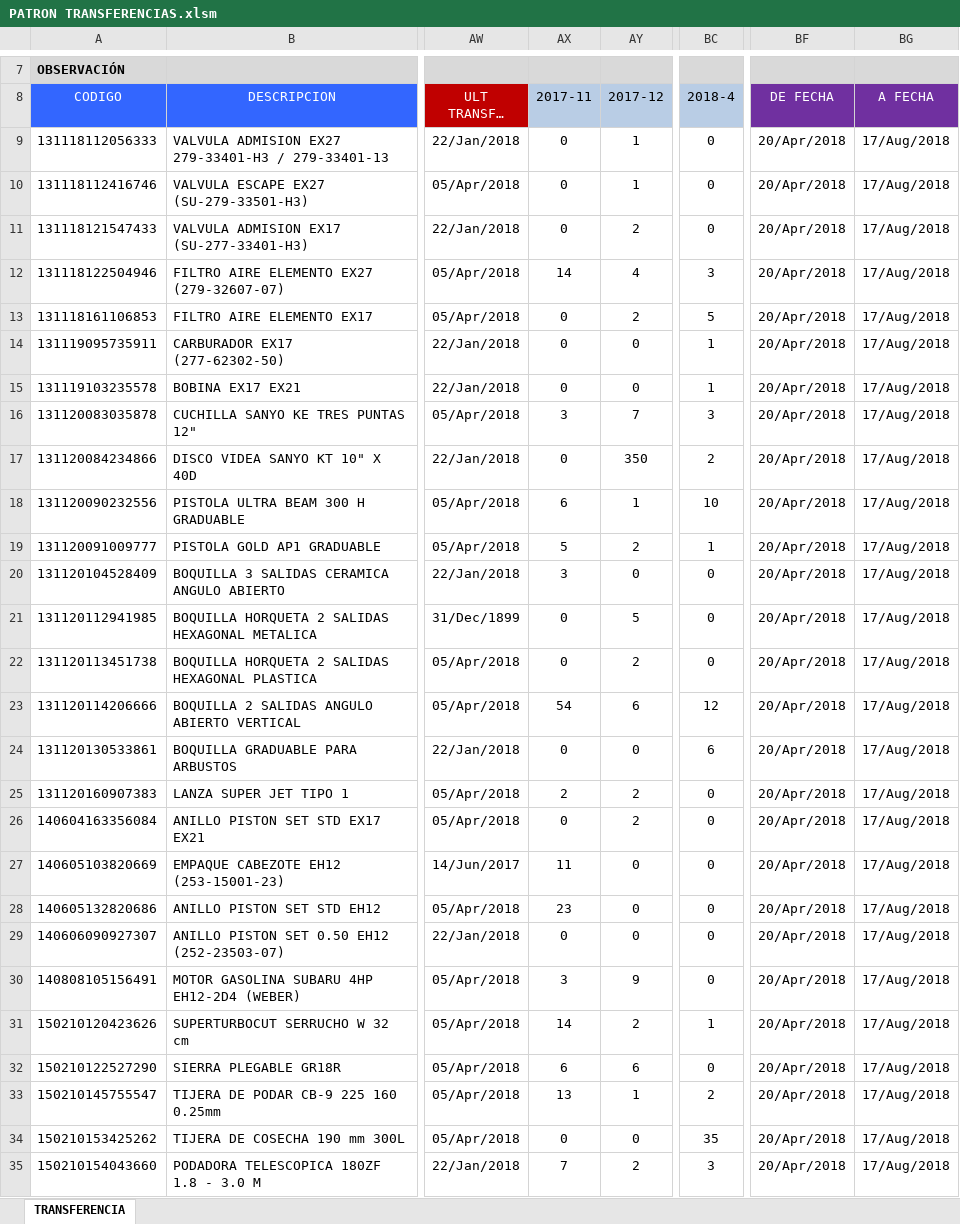
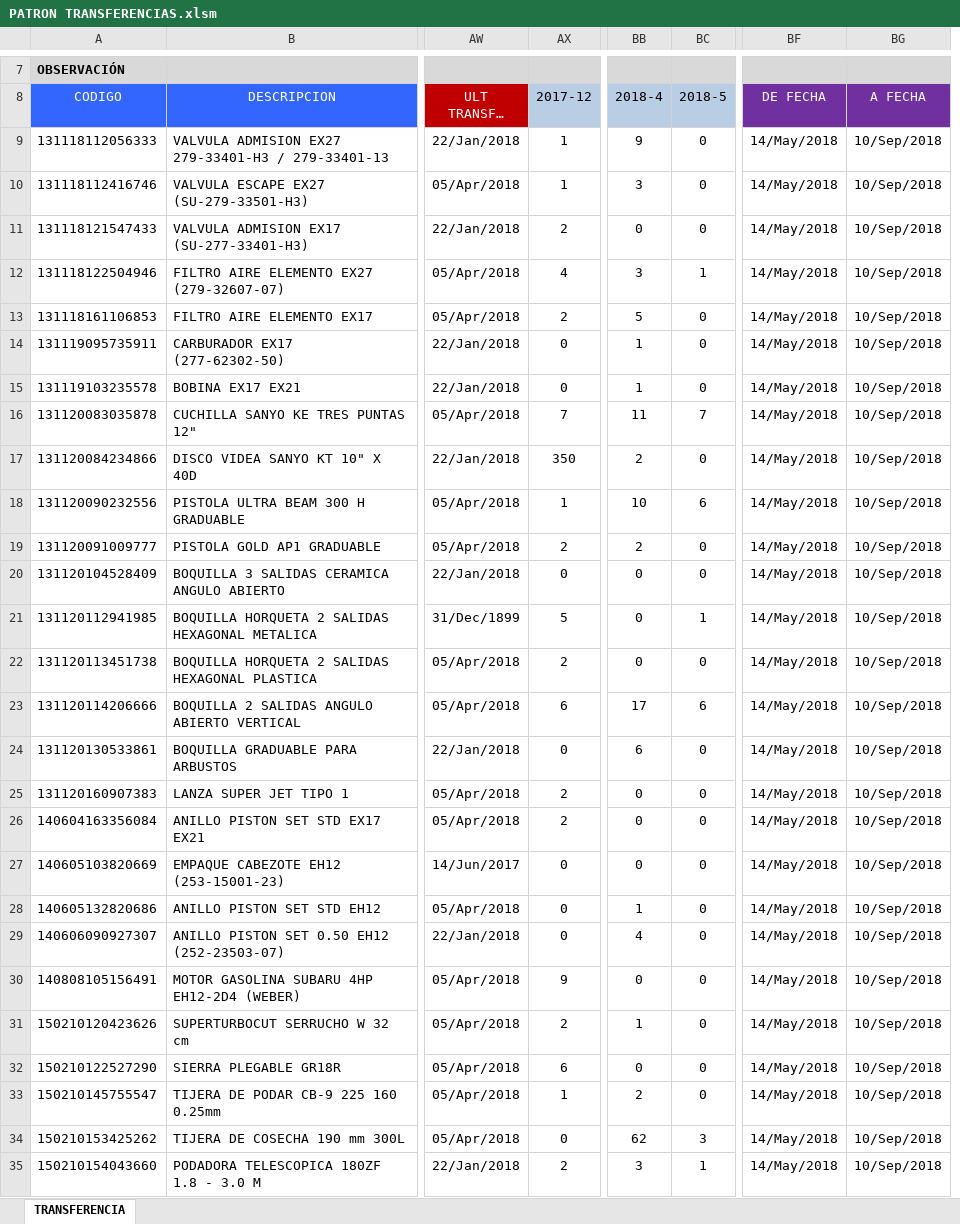
Before and after one commit to csemanate/ramcas, an Excel workbook: CONTROL DE BUFFERS/TRANSFERENCIAS/PATRON TRANSFERENCIAS.xlsm, sheet TRANSFERENCIA, drawn as a sheet; only a part is shown, gaps mark what is left out; long unchanged cells end in …; values as stored, in another font and other column widths than the file's, no borders; charts and pictures and conditional formats and table styles not drawn; removed rows and columns are numbered as before the commit, all else as after; the diff covers the shown part only; the diff names each change by its address in the sheet, - before the commit and + after, or states it on an @@ line.

```diff
--- a/CONTROL DE BUFFERS/TRANSFERENCIAS/PATRON TRANSFERENCIAS.xlsm (sheet TRANSFERENCIA)
+++ b/CONTROL DE BUFFERS/TRANSFERENCIAS/PATRON TRANSFERENCIAS.xlsm (sheet TRANSFERENCIA)
-column AX (2017-11), rows 9-35: 0 | 0 | 0 | 14 | 0 | 0 | 0 | 3 | 0 | 6 | 5 | 3 | 0 | 0 | 54 | 0 | 2 | 0 | 11 | 23 | 0 | 3 | 14 | 6 | 13 | 0 | 7
+column BC (2018-5), rows 9-35: 0 | 0 | 0 | 1 | 0 | 0 | 0 | 7 | 0 | 6 | 0 | 0 | 1 | 0 | 6 | 0 | 0 | 0 | 0 | 0 | 0 | 0 | 0 | 0 | 0 | 3 | 1
-BB9 (2018-4): 0
+BB9 (2018-4): 9
-BF9:BF35 (DE FECHA): 20/Apr/2018
+BF9:BF35 (DE FECHA): 14/May/2018
-BG9:BG35 (A FECHA): 17/Aug/2018
+BG9:BG35 (A FECHA): 10/Sep/2018
-BB10 (2018-4): 0
+BB10 (2018-4): 3
-BB16 (2018-4): 3
+BB16 (2018-4): 11
-BB19 (2018-4): 1
+BB19 (2018-4): 2
-BB23 (2018-4): 12
+BB23 (2018-4): 17
-BB28 (2018-4): 0
+BB28 (2018-4): 1
-BB29 (2018-4): 0
+BB29 (2018-4): 4
-BB34 (2018-4): 35
+BB34 (2018-4): 62
```
Also changed, not shown: 34 edited cells elsewhere in this sheet, charts or pictures, CENTRAL CONTROL BUFFERS.xlsm, CONTROL DE BUFFERS/REPORTES/AUX TRANSFER.xlsm, 28 other files.
